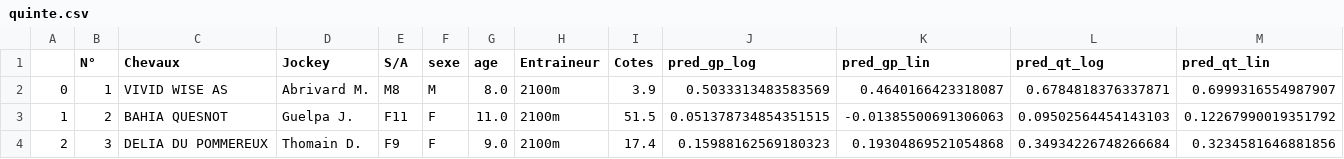
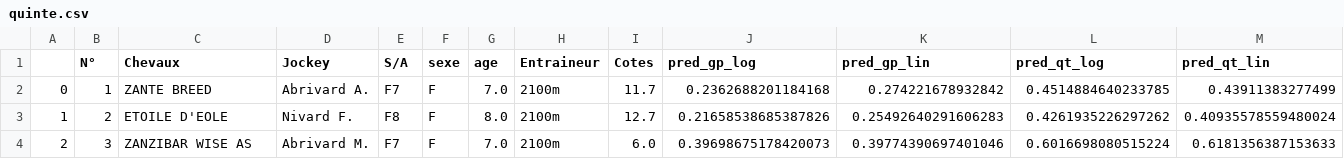
Before and after one commit to BastienChicot/NBApp_streamlit, a CSV file: data/quinte.csv, drawn as a sheet; only a part is shown; the diff covers the shown part only.

```diff
--- a/data/quinte.csv
+++ b/data/quinte.csv
@@ -1,4 +1,4 @@
 ;N°; Chevaux;Jockey;S/A;sexe;age;Entraineur;Cotes;pred_gp_log;pred_gp_lin;pred_qt_log;pred_qt_lin
-0;1;VIVID WISE AS;Abrivard M.;M8;M;8.0;2100m;3.9;0.5033313483583569;0.4640166423318087;0.6784818376337871;0.6999316554987907
-1;2;BAHIA QUESNOT;Guelpa J.;F11;F;11.0;2100m;51.5;0.051378734854351515;-0.01385500691306063;0.09502564454143103;0.12267990019351792
-2;3;DELIA DU POMMEREUX;Thomain D.;F9;F;9.0;2100m;17.4;0.15988162569180323;0.19304869521054868;0.34934226748266684;0.3234581646881856
+0;1;ZANTE BREED;Abrivard A.;F7;F;7.0;2100m;11.7;0.2362688201184168;0.274221678932842;0.4514884640233785;0.43911383277499
+1;2;ETOILE D'EOLE;Nivard F.;F8;F;8.0;2100m;12.7;0.21658538685387826;0.25492640291606283;0.4261935226297262;0.40935578559480024
+2;3;ZANZIBAR WISE AS;Abrivard M.;F7;F;7.0;2100m;6.0;0.39698675178420073;0.39774390697401046;0.6016698080515224;0.6181356387153633
```
Also changed, not shown: 1 removed row and 103 edited cells elsewhere in this file, Config/roster.csv, data/Base_simu.csv, 18 other files.
